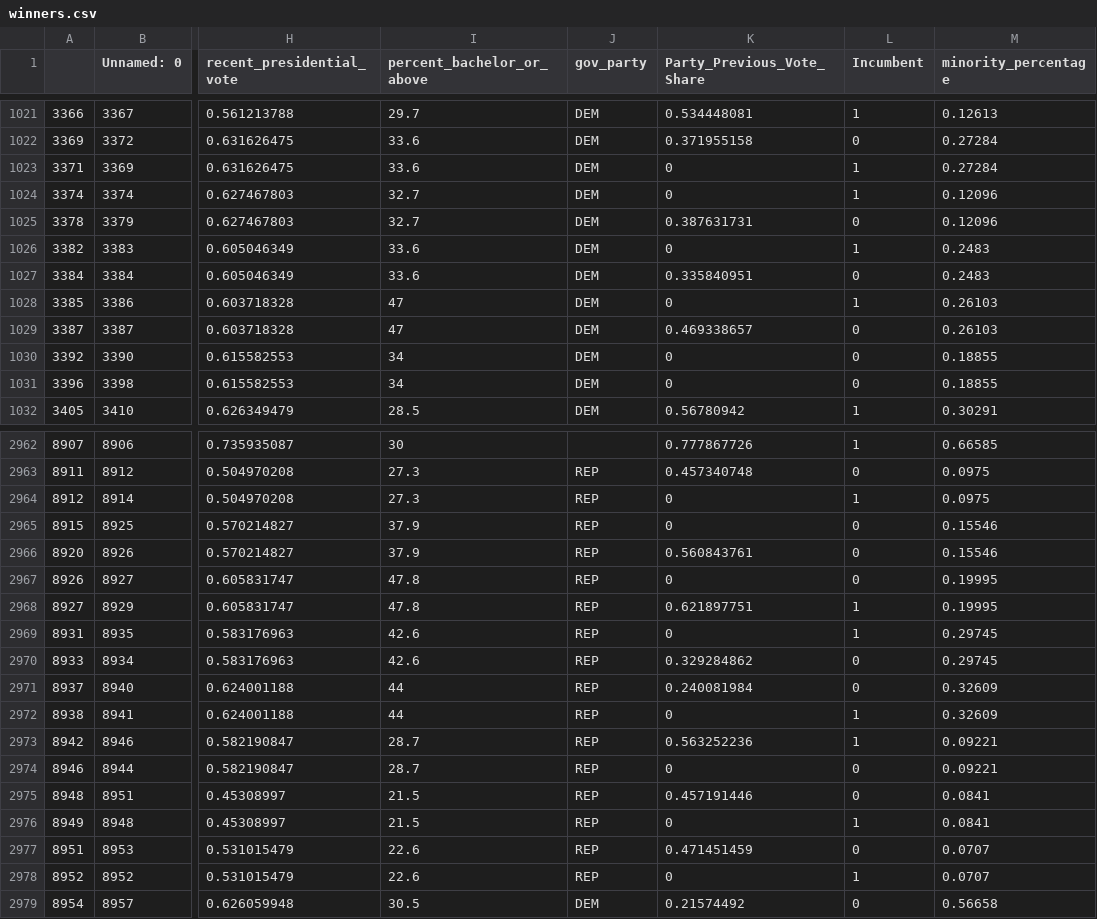
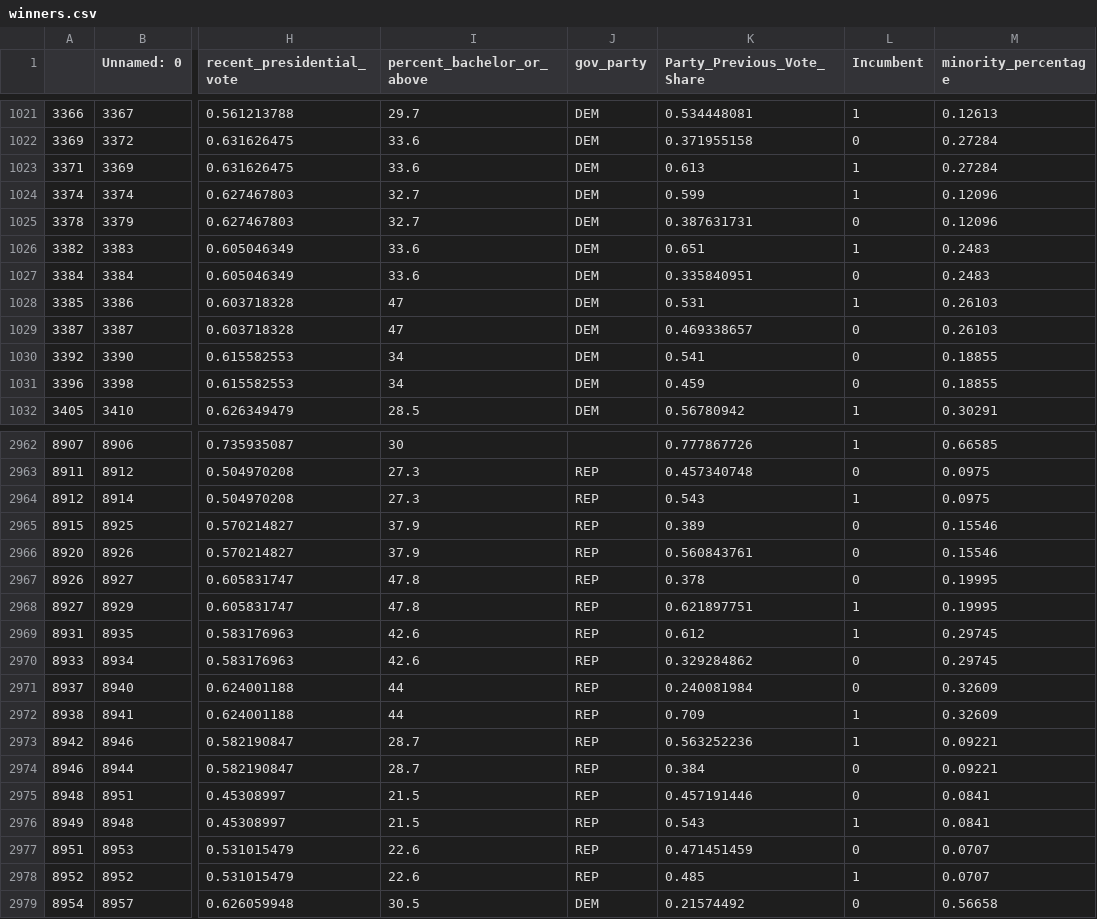
Before and after one commit to tynanseltzer/midtermML, a CSV file: data/winners.csv, drawn as a sheet; only a part is shown, gaps mark what is left out; the diff covers the shown part only; the diff names each change by its address in the sheet, - before the commit and + after, or states it on an @@ line.

```diff
--- a/data/winners.csv
+++ b/data/winners.csv
-K1023 (Party_Previous_Vote_Share): 0
+K1023 (Party_Previous_Vote_Share): 0.613
-K1024 (Party_Previous_Vote_Share): 0
+K1024 (Party_Previous_Vote_Share): 0.599
-K1026 (Party_Previous_Vote_Share): 0
+K1026 (Party_Previous_Vote_Share): 0.651
-K1028 (Party_Previous_Vote_Share): 0
+K1028 (Party_Previous_Vote_Share): 0.531
-K1030 (Party_Previous_Vote_Share): 0
+K1030 (Party_Previous_Vote_Share): 0.541
-K1031 (Party_Previous_Vote_Share): 0
+K1031 (Party_Previous_Vote_Share): 0.459
-K2964 (Party_Previous_Vote_Share): 0
+K2964 (Party_Previous_Vote_Share): 0.543
-K2965 (Party_Previous_Vote_Share): 0
+K2965 (Party_Previous_Vote_Share): 0.389
-K2967 (Party_Previous_Vote_Share): 0
+K2967 (Party_Previous_Vote_Share): 0.378
-K2969 (Party_Previous_Vote_Share): 0
+K2969 (Party_Previous_Vote_Share): 0.612
-K2972 (Party_Previous_Vote_Share): 0
+K2972 (Party_Previous_Vote_Share): 0.709
-K2974 (Party_Previous_Vote_Share): 0
+K2974 (Party_Previous_Vote_Share): 0.384
-K2976 (Party_Previous_Vote_Share): 0
+K2976 (Party_Previous_Vote_Share): 0.543
-K2978 (Party_Previous_Vote_Share): 0
+K2978 (Party_Previous_Vote_Share): 0.485
```
Also changed, not shown: 113 edited cells elsewhere in this file, data/thushwinnersrf.csv, 1 other file.
